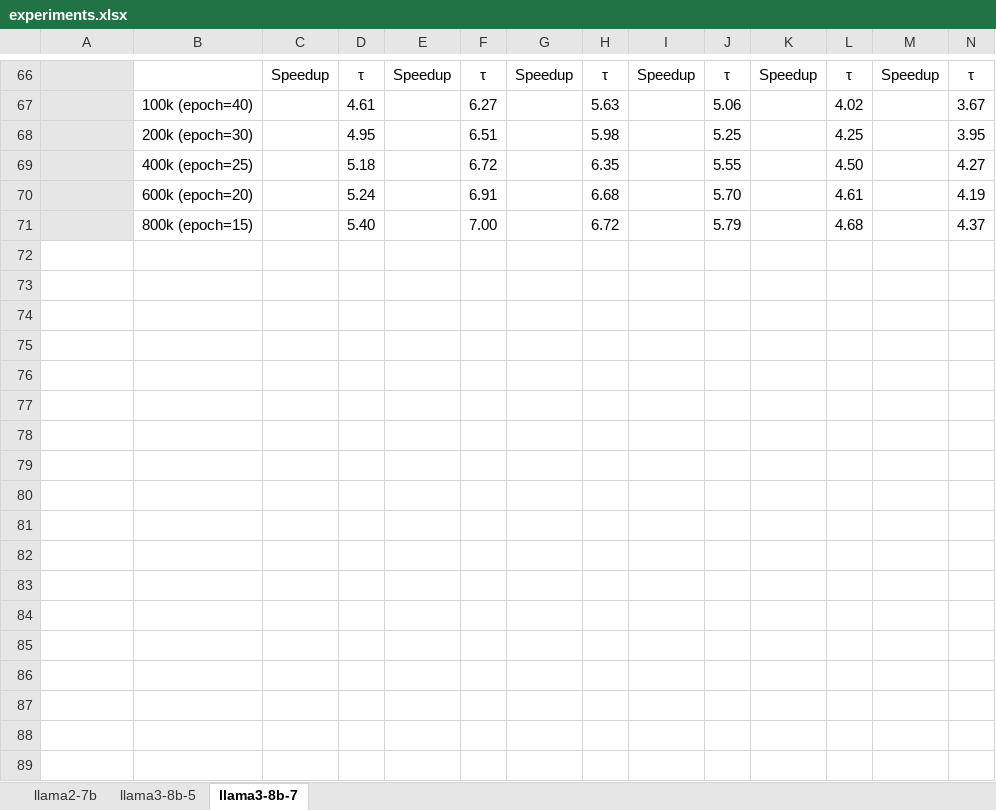
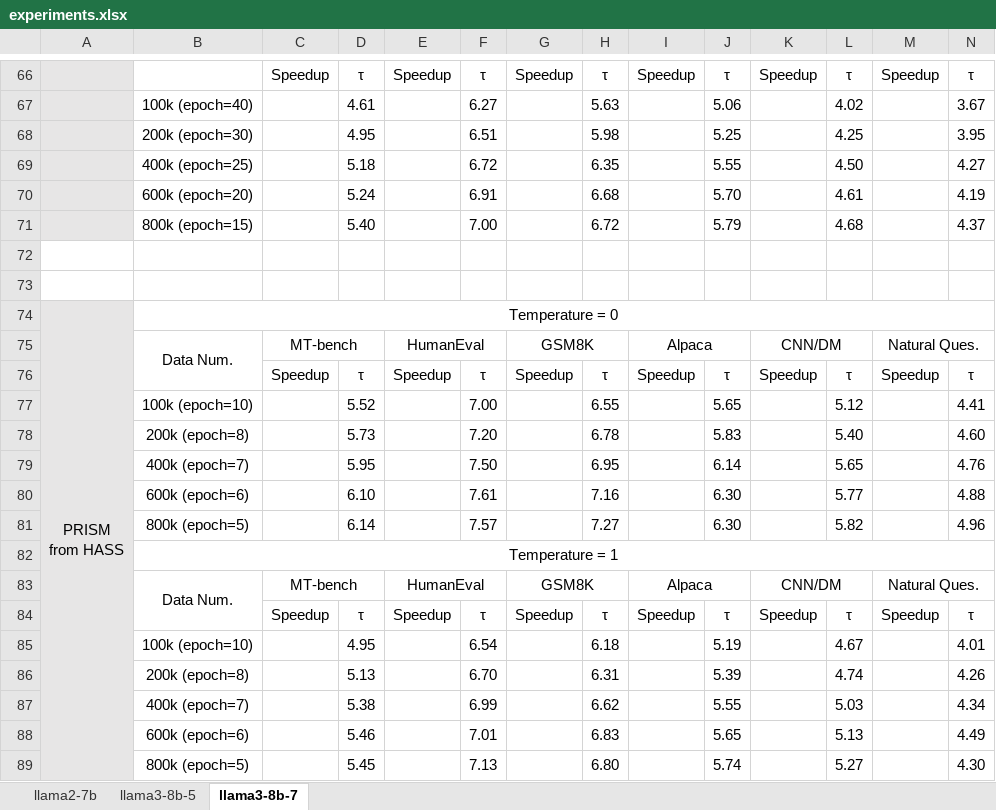
Before and after one commit to FractureSR/PRISM, an Excel workbook: experiments.xlsx, sheet llama3-8b-7, drawn as a sheet; only a part is shown, gaps mark what is left out; values as stored, in another font and other column widths than the file's, no borders; rows hold the shown columns only; ↵ is a line break in a cell; the diff names each change by its address in the sheet, - before the commit and + after, or states it on an @@ line.

Commit message:
docs: update experiments

```diff
--- a/experiments.xlsx (sheet llama3-8b-7)
+++ b/experiments.xlsx (sheet llama3-8b-7)
+row 72: (empty)
+row 73: (empty)
+row 74: PRISM ↵ from HASS | Temperature = 0
+row 75:  | Data Num. | MT-bench |  | HumanEval |  | GSM8K |  | Alpaca |  | CNN/DM |  | Natural Ques.
+row 76:  |  | Speedup | τ | Speedup | τ | Speedup | τ | Speedup | τ | Speedup | τ | Speedup | τ
+row 77:  | 100k (epoch=10) |  | 5.52 |  | 7.00 |  | 6.55 |  | 5.65 |  | 5.12 |  | 4.41
+row 78:  | 200k (epoch=8) |  | 5.73 |  | 7.20 |  | 6.78 |  | 5.83 |  | 5.40 |  | 4.60
+row 79:  | 400k (epoch=7) |  | 5.95 |  | 7.50 |  | 6.95 |  | 6.14 |  | 5.65 |  | 4.76
+row 80:  | 600k (epoch=6) |  | 6.10 |  | 7.61 |  | 7.16 |  | 6.30 |  | 5.77 |  | 4.88
+row 81:  | 800k (epoch=5) |  | 6.14 |  | 7.57 |  | 7.27 |  | 6.30 |  | 5.82 |  | 4.96
+row 82:  | Temperature = 1
+row 83:  | Data Num. | MT-bench |  | HumanEval |  | GSM8K |  | Alpaca |  | CNN/DM |  | Natural Ques.
+row 84:  |  | Speedup | τ | Speedup | τ | Speedup | τ | Speedup | τ | Speedup | τ | Speedup | τ
+row 85:  | 100k (epoch=10) |  | 4.95 |  | 6.54 |  | 6.18 |  | 5.19 |  | 4.67 |  | 4.01
+row 86:  | 200k (epoch=8) |  | 5.13 |  | 6.70 |  | 6.31 |  | 5.39 |  | 4.74 |  | 4.26
+row 87:  | 400k (epoch=7) |  | 5.38 |  | 6.99 |  | 6.62 |  | 5.55 |  | 5.03 |  | 4.34
+row 88:  | 600k (epoch=6) |  | 5.46 |  | 7.01 |  | 6.83 |  | 5.65 |  | 5.13 |  | 4.49
+row 89:  | 800k (epoch=5) |  | 5.45 |  | 7.13 |  | 6.80 |  | 5.74 |  | 5.27 |  | 4.30
```
Also changed, not shown: sheet llama3-8b-5, 1 other file.
